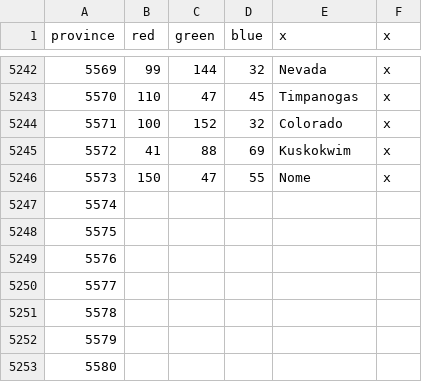
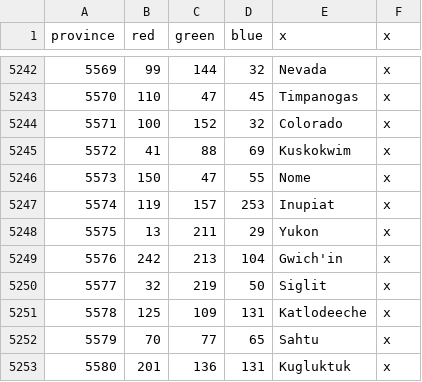
Before and after one commit to Cccc-owo/HuaxiaUniversalis, a CSV file: ETCE/map/definition.csv, drawn as a sheet; only a part is shown, gaps mark what is left out; the diff covers the shown part only.

```diff
--- a/ETCE/map/definition.csv
+++ b/ETCE/map/definition.csv
@@ -5246,8 +5246,8 @@ province;red;green;blue;x;x
 5573;150;47;55;Nome;x
-5574;
-5575;
-5576;
-5577;
-5578;
-5579;
-5580;
+5574;119;157;253;Inupiat;x
+5575;13;211;29;Yukon;x
+5576;242;213;104;Gwich'in;x
+5577;32;219;50;Siglit;x
+5578;125;109;131;Katlodeeche;x
+5579;70;77;65;Sahtu;x
+5580;201;136;131;Kugluktuk;x
```
Also changed, not shown: 25 edited cells elsewhere in this file, ETCE/map/remapping.csv, 1 other file.
